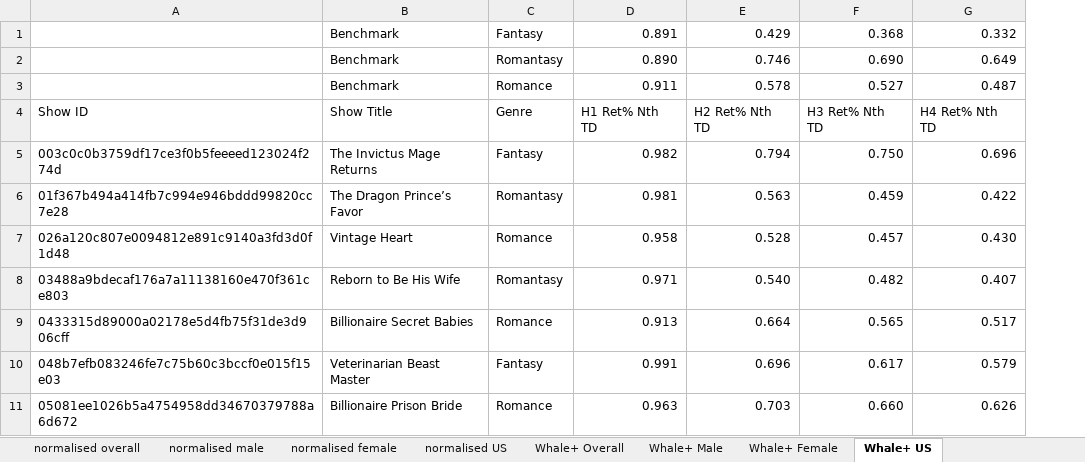
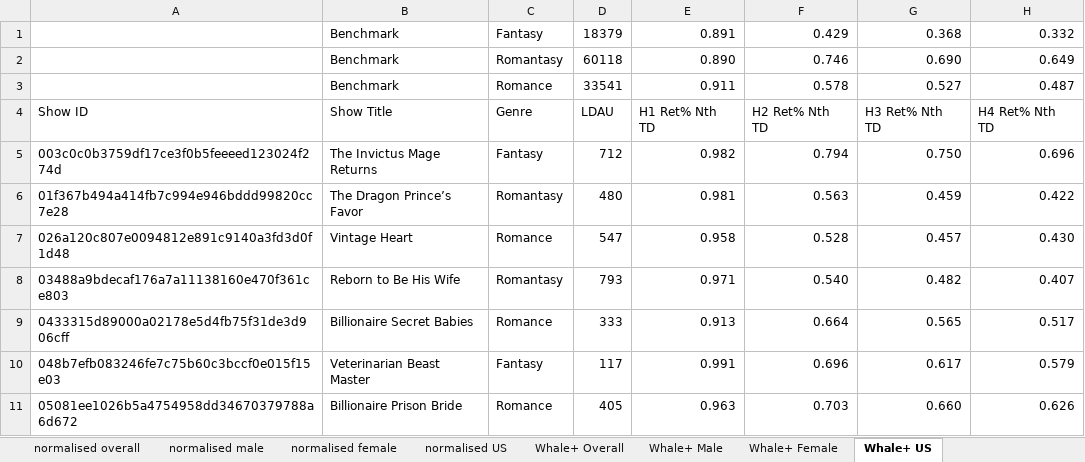
Before and after one commit to ext-anujwagh-ctrl/pppvvv, an Excel workbook: normalised-ret.xlsx, sheet Whale+ US, drawn as a sheet; only a part is shown; values as stored, in another font and other column widths than the file's, no borders; charts and pictures and conditional formats not drawn; the diff names each change by its address in the sheet, - before the commit and + after, or states it on an @@ line.

```diff
--- a/normalised-ret.xlsx (sheet Whale+ US)
+++ b/normalised-ret.xlsx (sheet Whale+ US)
+column D, rows 1-11: 18379 | 60118 | 33541 | LDAU | 712 | 480 | 547 | 793 | 333 | 117 | 405
```
Also changed, not shown: 2 other files.
